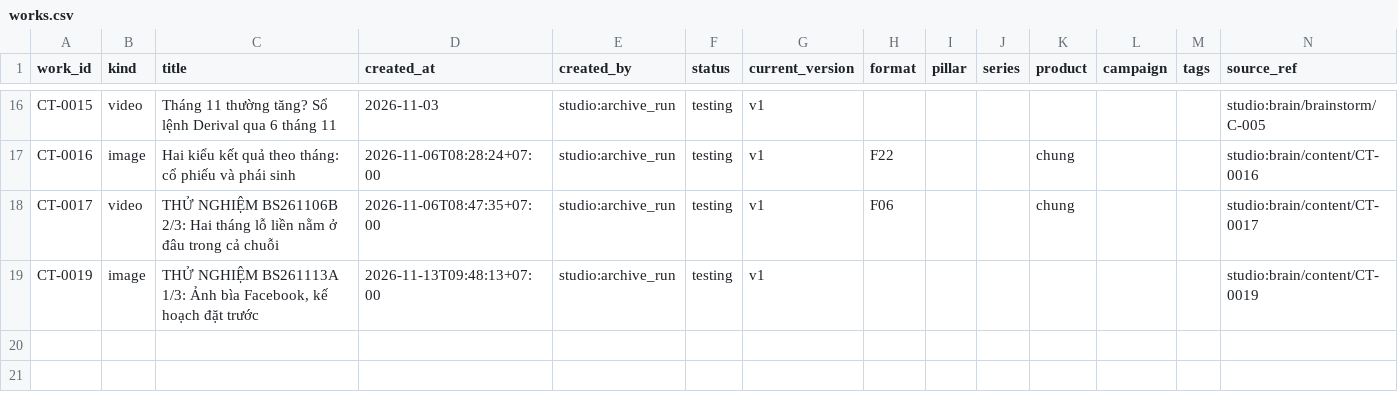
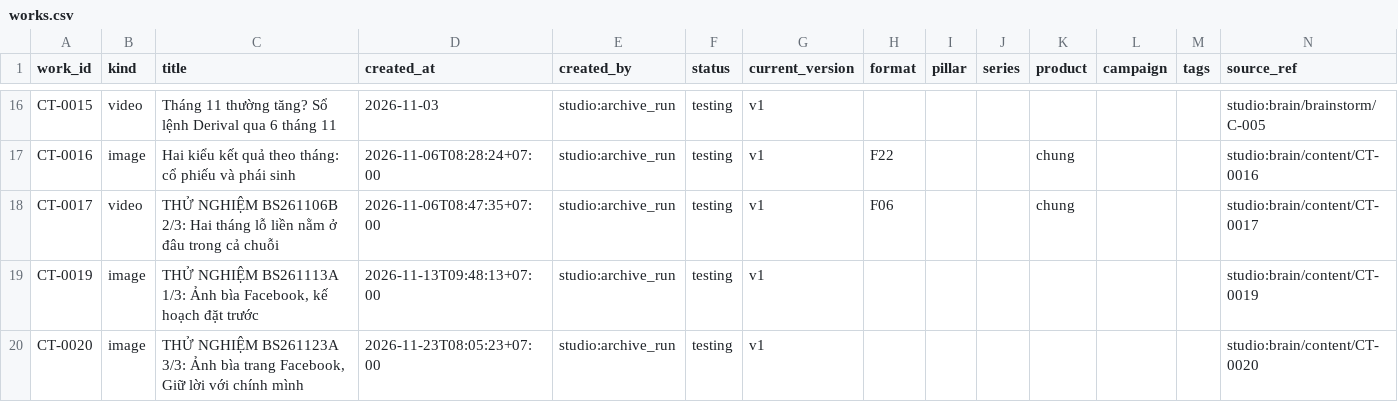
Before and after one commit to derivallcc/derival-media, a CSV file: catalog/works.csv, drawn as a sheet; only a part is shown, gaps mark what is left out; rows hold the shown columns only; the diff names each change by its address in the sheet, - before the commit and + after, or states it on an @@ line.

```diff
--- a/catalog/works.csv
+++ b/catalog/works.csv
+row 20: CT-0020 | image | THỬ NGHIỆM BS261123A 3/3: Ảnh bìa trang Facebook, Giữ lời với chính mình | 2026-11-23T08:05:23+07:00 | studio:archive_run | testing | v1 |  |  |  |  |  |  | studio:brain/content/CT-0020
```
Also changed, not shown: catalog/assets.csv, catalog/events.csv, 3 other files.
